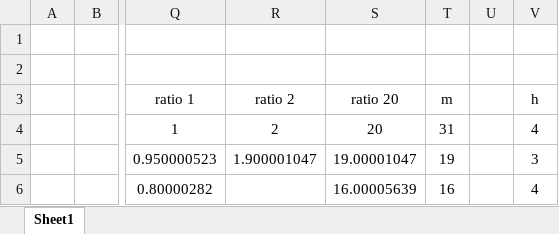
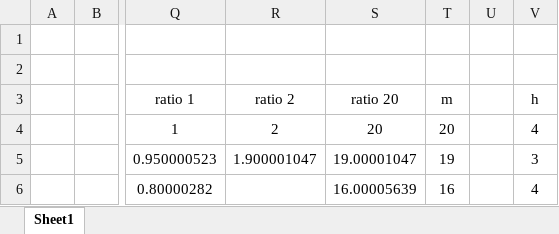
Before and after one commit to davidnac/Weld-table, an Excel workbook: xrd.xlsx, sheet Sheet1, drawn as a sheet; only a part is shown, gaps mark what is left out; values as stored, in another font and other column widths than the file's, no borders; the diff names each change by its address in the sheet, - before the commit and + after, or states it on an @@ line.

```diff
--- a/xrd.xlsx (sheet Sheet1)
+++ b/xrd.xlsx (sheet Sheet1)
-T4 (m): 31
+T4 (m): 20
```
Also changed, not shown: 4 other files.
